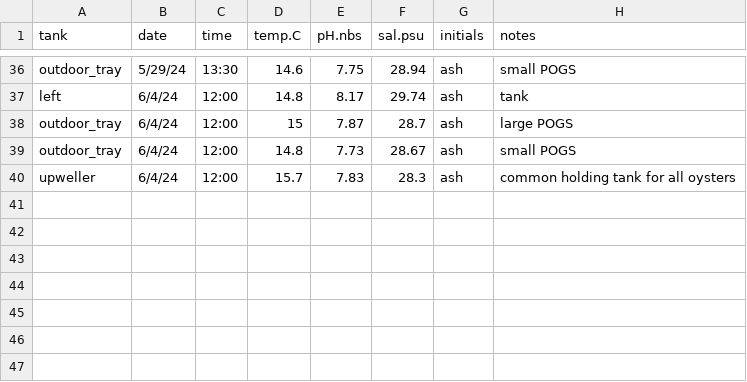
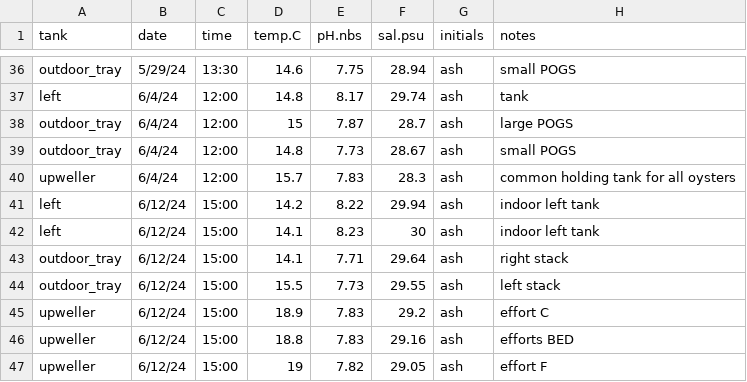
Before and after one commit to RobertsLab/project-gigas-conditioning, a CSV file: data/environmental/probe_measurements.csv, drawn as a sheet; only a part is shown, gaps mark what is left out; the diff names each change by its address in the sheet, - before the commit and + after, or states it on an @@ line.

Commit message:
added probe measurements logger metadata and tag metadata

```diff
--- a/data/environmental/probe_measurements.csv
+++ b/data/environmental/probe_measurements.csv
+row 41: left | 6/12/24 | 15:00 | 14.2 | 8.22 | 29.94 | ash | indoor left tank
+row 42: left | 6/12/24 | 15:00 | 14.1 | 8.23 | 30 | ash | indoor left tank
+row 43: outdoor_tray | 6/12/24 | 15:00 | 14.1 | 7.71 | 29.64 | ash | right stack
+row 44: outdoor_tray | 6/12/24 | 15:00 | 15.5 | 7.73 | 29.55 | ash | left stack
+row 45: upweller | 6/12/24 | 15:00 | 18.9 | 7.83 | 29.2 | ash | effort C
+row 46: upweller | 6/12/24 | 15:00 | 18.8 | 7.83 | 29.16 | ash | efforts BED
+row 47: upweller | 6/12/24 | 15:00 | 19 | 7.82 | 29.05 | ash | effort F
```
Also changed, not shown: 4 other files.
